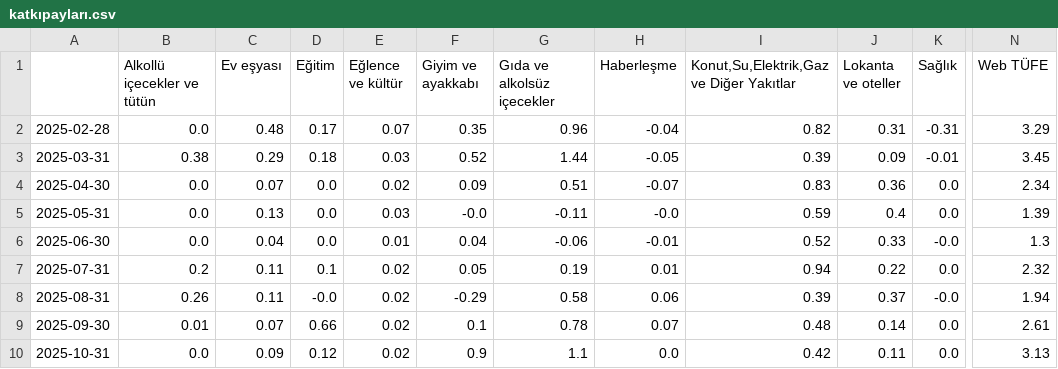
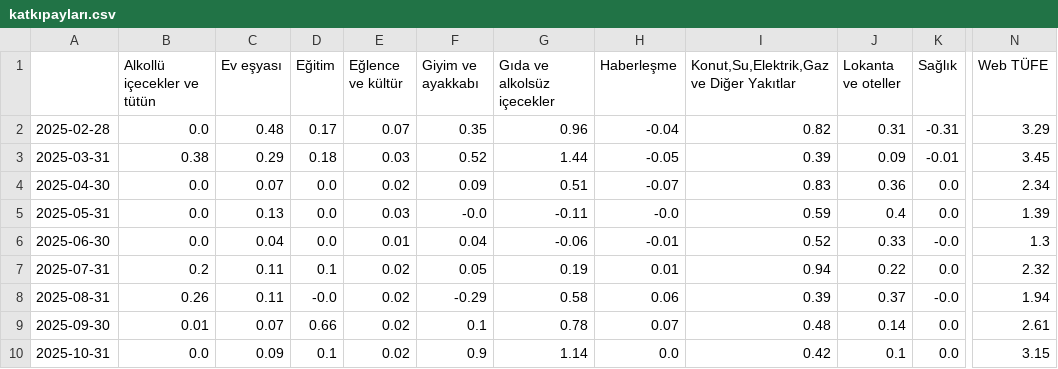
Before and after one commit to kaboya19/web-tufe-flask, a CSV file: katkıpayları.csv, drawn as a sheet; only a part is shown, gaps mark what is left out; the diff names each change by its address in the sheet, - before the commit and + after, or states it on an @@ line.

```diff
--- a/katkıpayları.csv
+++ b/katkıpayları.csv
-D10 (Eğitim): 0.12
+D10 (Eğitim): 0.1
-G10 (Gıda ve alkolsüz içecekler): 1.1
+G10 (Gıda ve alkolsüz içecekler): 1.14
-J10 (Lokanta ve oteller): 0.11
+J10 (Lokanta ve oteller): 0.1
-N10 (Web TÜFE): 3.13
+N10 (Web TÜFE): 3.15
```
Also changed, not shown: harcamagrupları_katkı.csv, harcamagrupları_manşetkatkı.csv.
